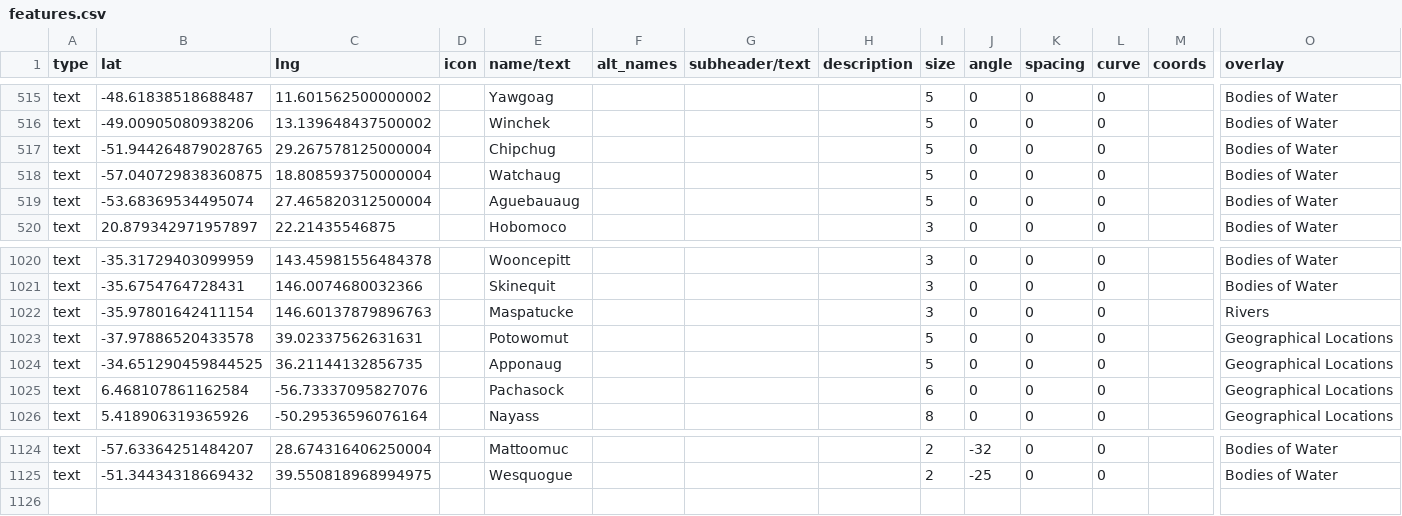
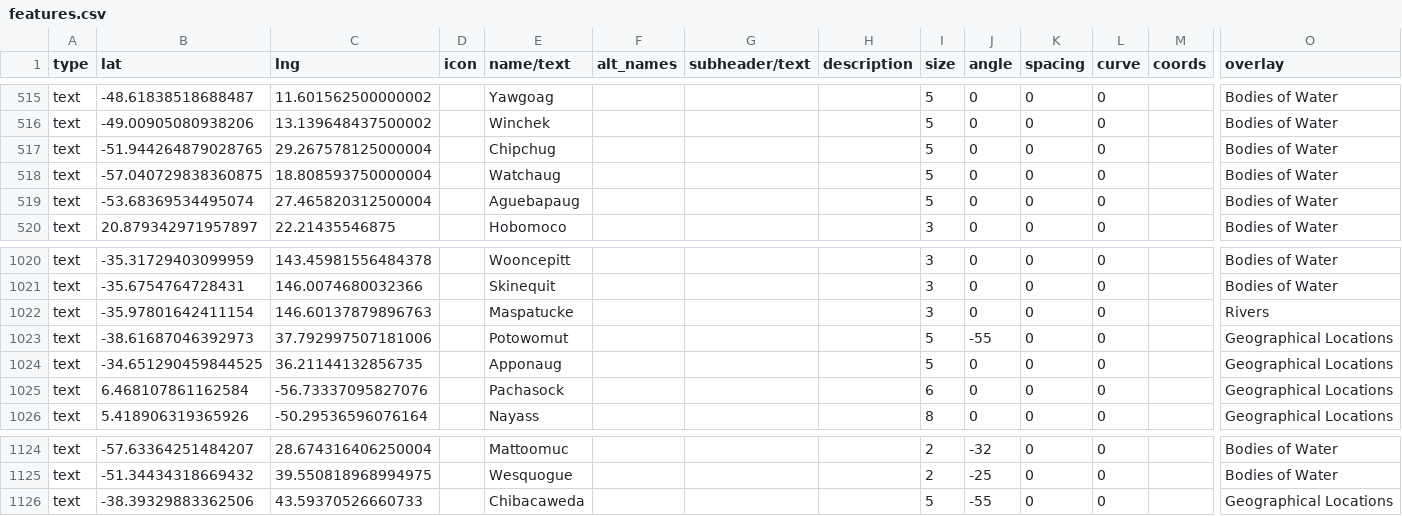
Before and after one commit to nativenewengland/map, a CSV file: data/features.csv, drawn as a sheet; only a part is shown, gaps mark what is left out; rows hold the shown columns only; the diff names each change by its address in the sheet, - before the commit and + after, or states it on an @@ line.

Commit message:
Update features.csv

```diff
--- a/data/features.csv
+++ b/data/features.csv
-E519 (name/text): Aguebauaug
+E519 (name/text): Aguebapaug
-B1023 (lat): -37.97886520433578
+B1023 (lat): -38.61687046392973
-C1023 (lng): 39.02337562631631
+C1023 (lng): 37.792997507181006
-J1023 (angle): 0
+J1023 (angle): -55
+row 1126: text | -38.39329883362506 | 43.59370526660733 |  | Chibacaweda |  |  |  | 5 | -55 | 0 | 0 |  | Geographical Locations
```
